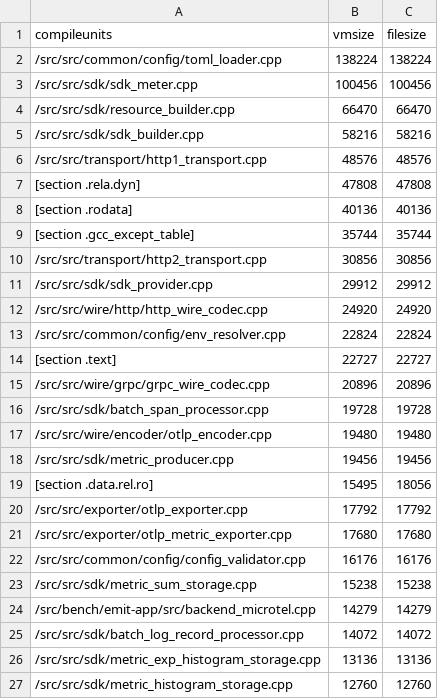
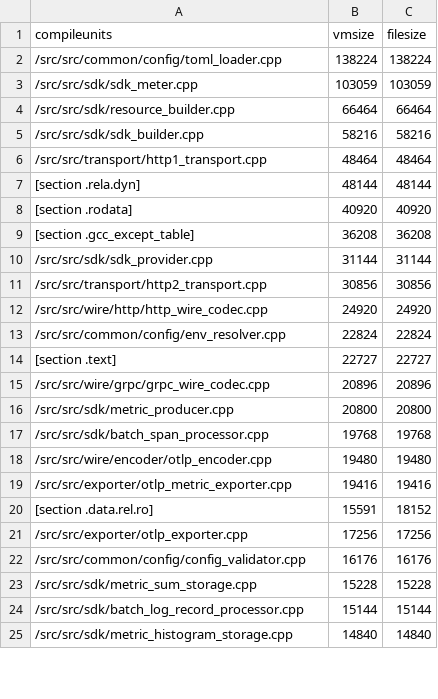
Before and after one commit to microtel-org/microtel, a CSV file: docs/bench-results/sizes/microtel-compileunits.csv, drawn as a sheet; only a part is shown; the diff covers the shown part only.

```diff
--- a/docs/bench-results/sizes/microtel-compileunits.csv
+++ b/docs/bench-results/sizes/microtel-compileunits.csv
@@ -2,11 +2,11 @@ compileunits,vmsize,filesize
 /src/src/common/config/toml_loader.cpp,138224,138224
-/src/src/sdk/sdk_meter.cpp,100456,100456
-/src/src/sdk/resource_builder.cpp,66470,66470
+/src/src/sdk/sdk_meter.cpp,103059,103059
+/src/src/sdk/resource_builder.cpp,66464,66464
 /src/src/sdk/sdk_builder.cpp,58216,58216
-/src/src/transport/http1_transport.cpp,48576,48576
-[section .rela.dyn],47808,47808
-[section .rodata],40136,40136
-[section .gcc_except_table],35744,35744
+/src/src/transport/http1_transport.cpp,48464,48464
+[section .rela.dyn],48144,48144
+[section .rodata],40920,40920
+[section .gcc_except_table],36208,36208
+/src/src/sdk/sdk_provider.cpp,31144,31144
 /src/src/transport/http2_transport.cpp,30856,30856
-/src/src/sdk/sdk_provider.cpp,29912,29912
 /src/src/wire/http/http_wire_codec.cpp,24920,24920
@@ -15,13 +15,11 @@ compileunits,vmsize,filesize
 /src/src/wire/grpc/grpc_wire_codec.cpp,20896,20896
-/src/src/sdk/batch_span_processor.cpp,19728,19728
+/src/src/sdk/metric_producer.cpp,20800,20800
+/src/src/sdk/batch_span_processor.cpp,19768,19768
 /src/src/wire/encoder/otlp_encoder.cpp,19480,19480
-/src/src/sdk/metric_producer.cpp,19456,19456
-[section .data.rel.ro],15495,18056
-/src/src/exporter/otlp_exporter.cpp,17792,17792
-/src/src/exporter/otlp_metric_exporter.cpp,17680,17680
+/src/src/exporter/otlp_metric_exporter.cpp,19416,19416
+[section .data.rel.ro],15591,18152
+/src/src/exporter/otlp_exporter.cpp,17256,17256
 /src/src/common/config/config_validator.cpp,16176,16176
-/src/src/sdk/metric_sum_storage.cpp,15238,15238
-/src/bench/emit-app/src/backend_microtel.cpp,14279,14279
-/src/src/sdk/batch_log_record_processor.cpp,14072,14072
-/src/src/sdk/metric_exp_histogram_storage.cpp,13136,13136
-/src/src/sdk/metric_histogram_storage.cpp,12760,12760
+/src/src/sdk/metric_sum_storage.cpp,15228,15228
+/src/src/sdk/batch_log_record_processor.cpp,15144,15144
+/src/src/sdk/metric_histogram_storage.cpp,14840,14840
```
Also changed, not shown: 13 added rows, 10 removed rows and 22 edited cells elsewhere in this file, docs/bench-results/sizes/microtel-cu-symbols.csv, docs/bench-results/sizes/microtel-inlines.csv, 5 other files.
